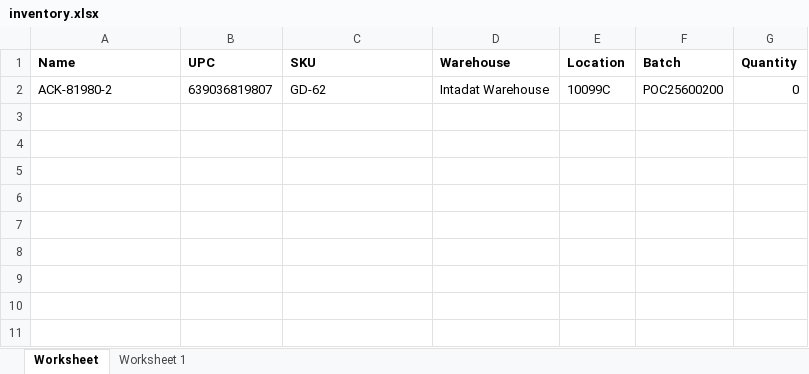
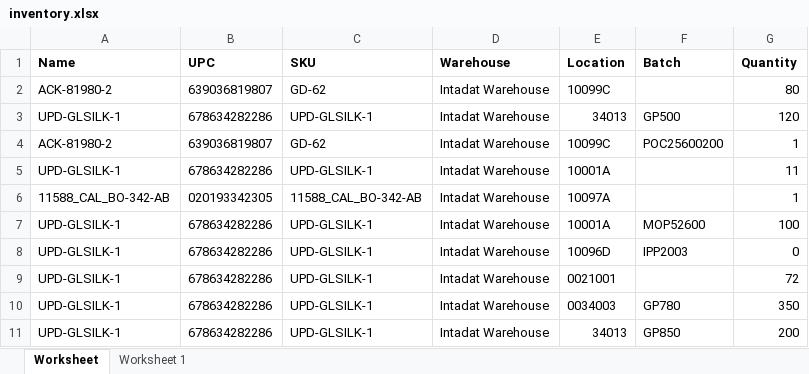
Before and after one commit to que2018/c3, an Excel workbook: admin/assets/file/export/inventory.xlsx, sheet Worksheet, drawn as a sheet; values as stored, in another font and other column widths than the file's, no borders; addresses are those after the commit; the diff names each change by its address in the sheet, - before the commit and + after, or states it on an @@ line.

```diff
--- a/admin/assets/file/export/inventory.xlsx (sheet Worksheet)
+++ b/admin/assets/file/export/inventory.xlsx (sheet Worksheet)
+row 2: ACK-81980-2 | 639036819807 | GD-62 | Intadat Warehouse | 10099C |  | 80
+row 3: UPD-GLSILK-1 | 678634282286 | UPD-GLSILK-1 | Intadat Warehouse | 34013 | GP500 | 120
-G4 (Quantity): 0
+G4 (Quantity): 1
+row 5: UPD-GLSILK-1 | 678634282286 | UPD-GLSILK-1 | Intadat Warehouse | 10001A |  | 11
+row 6: 11588_CAL_BO-342-AB | 020193342305 | 11588_CAL_BO-342-AB | Intadat Warehouse | 10097A |  | 1
+row 7: UPD-GLSILK-1 | 678634282286 | UPD-GLSILK-1 | Intadat Warehouse | 10001A | MOP52600 | 100
+row 8: UPD-GLSILK-1 | 678634282286 | UPD-GLSILK-1 | Intadat Warehouse | 10096D | IPP2003 | 0
+row 9: UPD-GLSILK-1 | 678634282286 | UPD-GLSILK-1 | Intadat Warehouse | 0021001 |  | 72
+row 10: UPD-GLSILK-1 | 678634282286 | UPD-GLSILK-1 | Intadat Warehouse | 0034003 | GP780 | 350
+row 11: UPD-GLSILK-1 | 678634282286 | UPD-GLSILK-1 | Intadat Warehouse | 34013 | GP850 | 200
```
Also changed, not shown: 8 other files.
